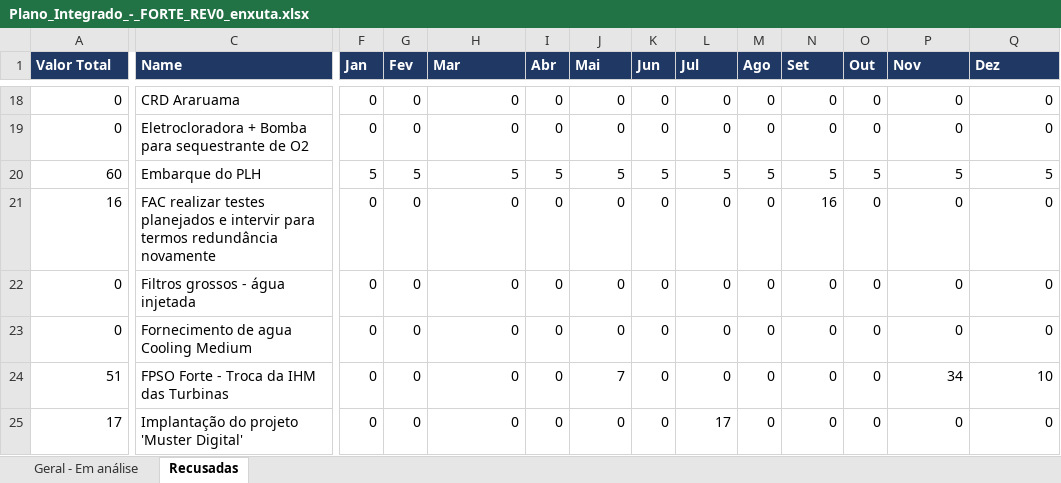
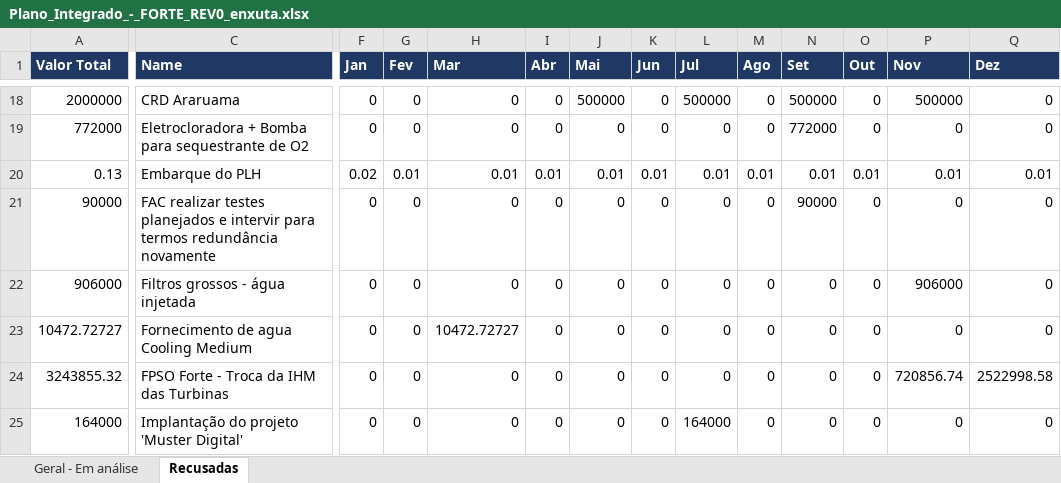
Before and after one commit to LucasRibaas/Planejamento, an Excel workbook: Plano_Integrado_-_FORTE_REV0_enxuta.xlsx, sheet Recusadas, drawn as a sheet; only a part is shown, gaps mark what is left out; values as stored, in another font and other column widths than the file's, no borders; the diff covers the shown part only; the diff names each change by its address in the sheet, - before the commit and + after, or states it on an @@ line.

```diff
--- a/Plano_Integrado_-_FORTE_REV0_enxuta.xlsx (sheet Recusadas)
+++ b/Plano_Integrado_-_FORTE_REV0_enxuta.xlsx (sheet Recusadas)
-A18 (Valor Total): 0
+A18 (Valor Total): 2000000
-J18 (Mai): 0
+J18 (Mai): 500000
-L18 (Jul): 0
+L18 (Jul): 500000
-N18 (Set): 0
+N18 (Set): 500000
-P18 (Nov): 0
+P18 (Nov): 500000
-A19 (Valor Total): 0
+A19 (Valor Total): 772000
-N19 (Set): 0
+N19 (Set): 772000
-A20 (Valor Total): 60
+A20 (Valor Total): 0.13
-F20 (Jan): 5
+F20 (Jan): 0.02
-G20 (Fev): 5
+G20 (Fev): 0.01
-H20 (Mar): 5
+H20 (Mar): 0.01
-I20 (Abr): 5
+I20 (Abr): 0.01
-J20 (Mai): 5
+J20 (Mai): 0.01
-K20 (Jun): 5
+K20 (Jun): 0.01
-L20 (Jul): 5
+L20 (Jul): 0.01
-M20 (Ago): 5
+M20 (Ago): 0.01
-N20 (Set): 5
+N20 (Set): 0.01
-O20 (Out): 5
+O20 (Out): 0.01
-P20 (Nov): 5
+P20 (Nov): 0.01
-Q20 (Dez): 5
+Q20 (Dez): 0.01
-A21 (Valor Total): 16
+A21 (Valor Total): 90000
-N21 (Set): 16
+N21 (Set): 90000
-A22 (Valor Total): 0
+A22 (Valor Total): 906000
-P22 (Nov): 0
+P22 (Nov): 906000
-A23 (Valor Total): 0
+A23 (Valor Total): 10472.72727
-H23 (Mar): 0
+H23 (Mar): 10472.72727
-A24 (Valor Total): 51
+A24 (Valor Total): 3243855.32
-J24 (Mai): 7
+J24 (Mai): 0
-P24 (Nov): 34
+P24 (Nov): 720856.74
-Q24 (Dez): 10
+Q24 (Dez): 2522998.58
-A25 (Valor Total): 17
+A25 (Valor Total): 164000
-L25 (Jul): 17
+L25 (Jul): 164000
```
Also changed, not shown: 281 edited cells elsewhere in this sheet.
